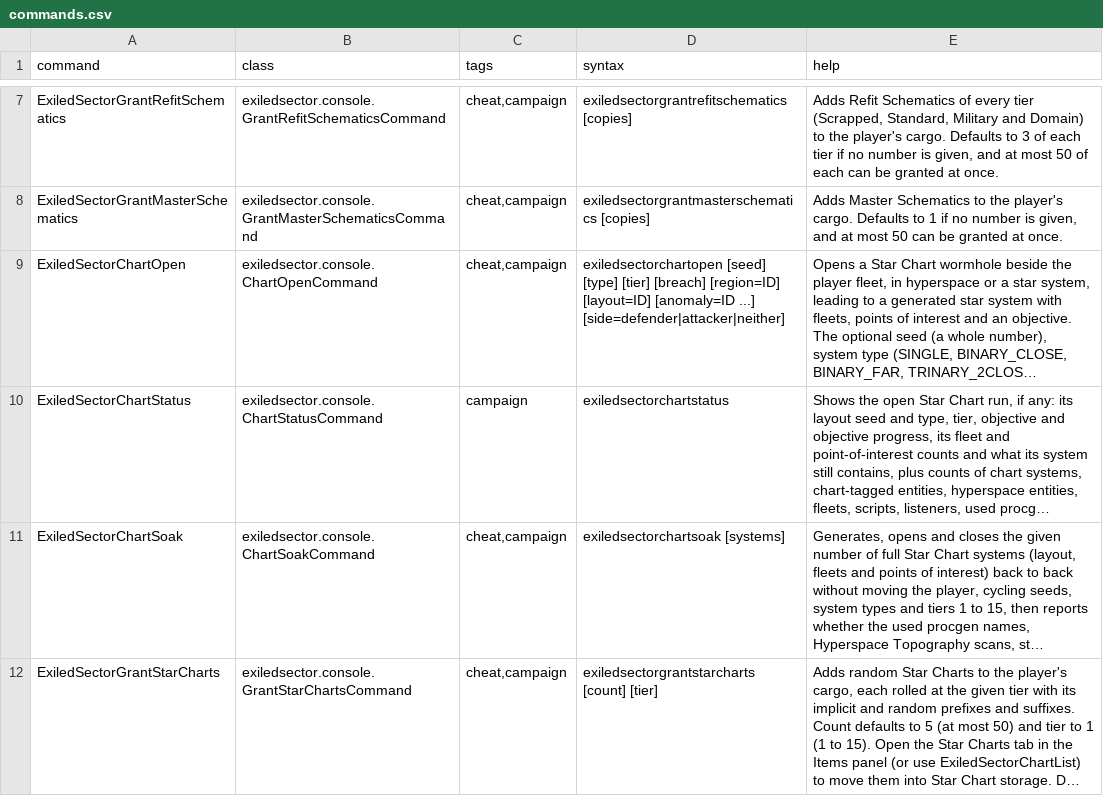
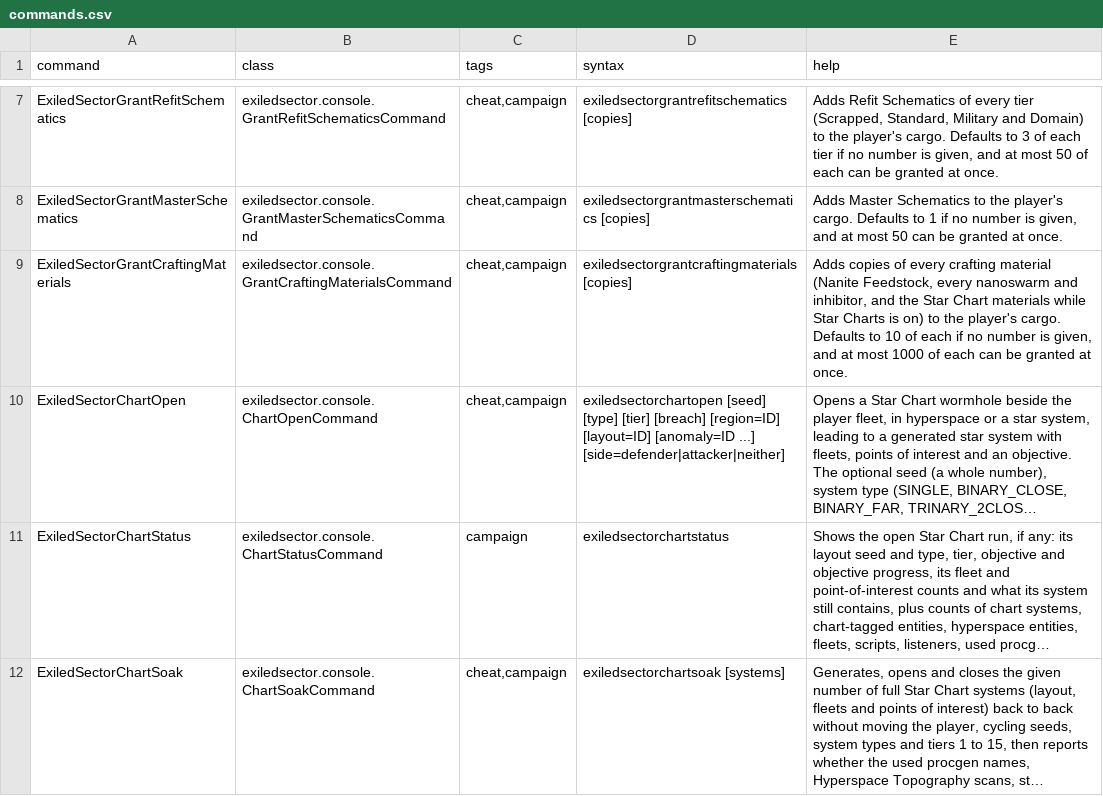
Before and after one commit to ExiledPortals/ExiledSector, a CSV file: data/console/commands.csv, drawn as a sheet; only a part is shown, gaps mark what is left out; the shorter side is filled out with more unchanged rows; long unchanged cells end in …; the diff names each change by its address in the sheet, - before the commit and + after, or states it on an @@ line.

```diff
--- a/data/console/commands.csv
+++ b/data/console/commands.csv
+row 9: ExiledSectorGrantCraftingMaterials | exiledsector.console.GrantCraftingMaterialsCommand | cheat,campaign | exiledsectorgrantcraftingmaterials [copies] | Adds copies of every crafting material (Nanite Feedstock, every nanoswarm and inhibitor, and the Star Chart materials while Star Charts is on) to the player's cargo. Defaults to 10 of each if no number is given, and at most 1000 of each can be granted at once.
```
Also changed, not shown: 2 other files.
